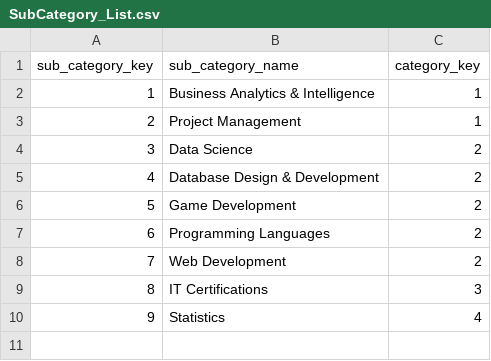
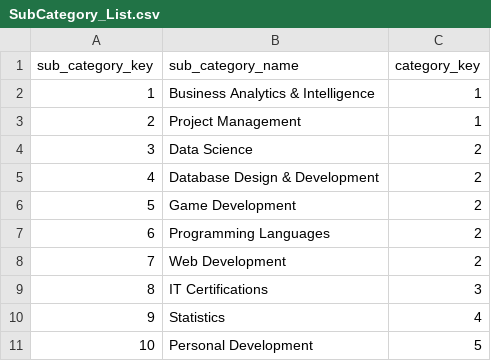
Before and after one commit to nrsperes/bi-projects, a CSV file: Courses-Intelligence/Tables/SubCategory_List.csv, drawn as a sheet.

```diff
--- a/Courses-Intelligence/Tables/SubCategory_List.csv
+++ b/Courses-Intelligence/Tables/SubCategory_List.csv
@@ -10 +10,2 @@ sub_category_key,sub_category_name,category_key
 9,Statistics,4
+10,Personal Development,5
```
Also changed, not shown: Courses-Intelligence/Tables/Course_List.csv, Courses-Intelligence/Tables/Section_List.csv, 3 other files.
